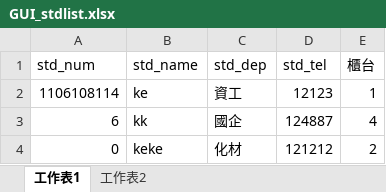
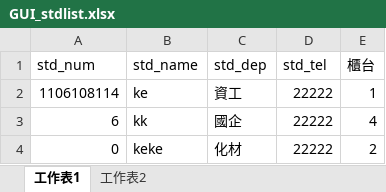
Before and after one commit to koach87/NKUST_Office_Guidance_System, an Excel workbook: GUI_stdlist.xlsx, sheet 工作表1, drawn as a sheet; values as stored, in another font and other column widths than the file's, no borders; the diff names each change by its address in the sheet, - before the commit and + after, or states it on an @@ line.

```diff
--- a/GUI_stdlist.xlsx (sheet 工作表1)
+++ b/GUI_stdlist.xlsx (sheet 工作表1)
-D2 (std_tel): 12123
+D2 (std_tel): 22222
-D3 (std_tel): 124887
+D3 (std_tel): 22222
-D4 (std_tel): 121212
+D4 (std_tel): 22222
```
Also changed, not shown: GUI_services.xlsx, net_test.xlsx, 2 other files.
